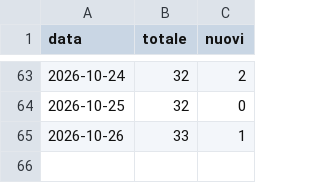
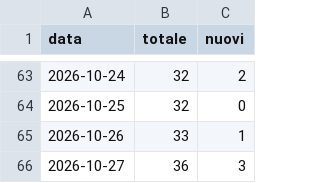
Before and after one commit to ametric-strutture/ametric-toolbox-releases, a CSV file: download-history.csv, drawn as a sheet; only a part is shown, gaps mark what is left out; the diff names each change by its address in the sheet, - before the commit and + after, or states it on an @@ line.

```diff
--- a/download-history.csv
+++ b/download-history.csv
+row 66: 2026-10-27 | 36 | 3
```
